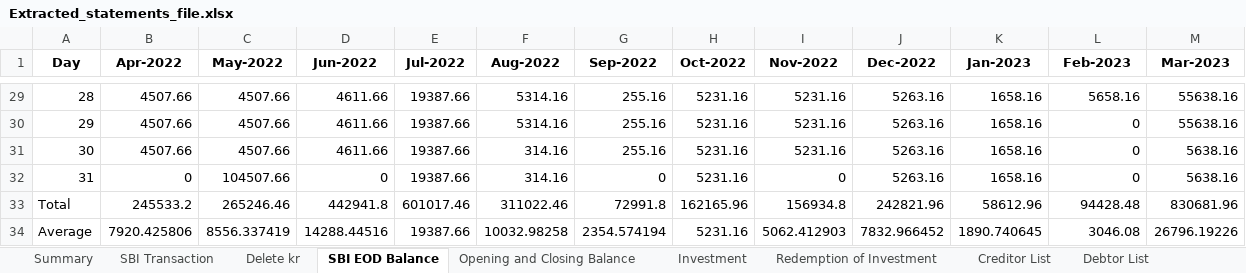
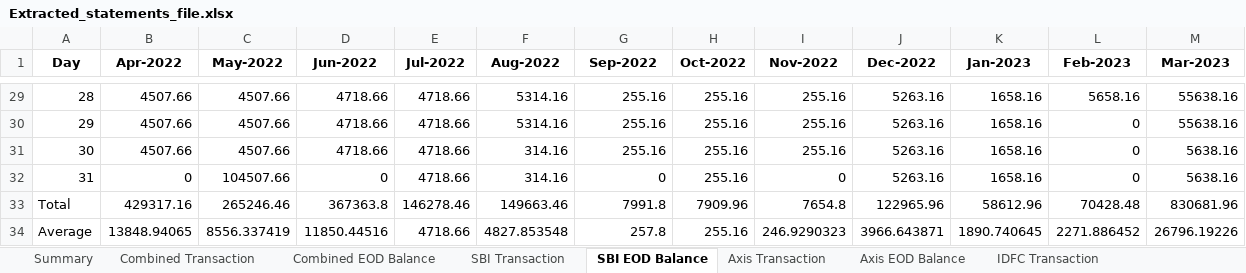
Before and after one commit to Manya009/bank-backend, an Excel workbook: saved_excel/Extracted_statements_file.xlsx, sheet SBI EOD Balance, drawn as a sheet; only a part is shown, gaps mark what is left out; values as stored, in another font and other column widths than the file's, no borders; the diff covers the shown part only; the diff names each change by its address in the sheet, - before the commit and + after, or states it on an @@ line.

```diff
--- a/saved_excel/Extracted_statements_file.xlsx (sheet SBI EOD Balance)
+++ b/saved_excel/Extracted_statements_file.xlsx (sheet SBI EOD Balance)
-sheet tab: Delete kr
+sheet tab: Combined EOD Balance
+sheet tab: Combined Transaction
+sheet tab: Axis Transaction
+sheet tab: Axis EOD Balance
+sheet tab: IDFC Transaction
@@ sheet tab order changed: Summary | Combined Transaction | Combined EOD Balance | SBI Transaction | SBI EOD Balance | Axis Transaction | Axis EOD Balance | IDFC Transaction @@
-D29:D31 (Jun-2022): 4611.66
+D29:D31 (Jun-2022): 4718.66
-E29:E32 (Jul-2022): 19387.66
+E29:E32 (Jul-2022): 4718.66
-H29:H32 (Oct-2022): 5231.16
+H29:H32 (Oct-2022): 255.16
-I29:I31 (Nov-2022): 5231.16
+I29:I31 (Nov-2022): 255.16
-B33 (Apr-2022): 245533.2
+B33 (Apr-2022): 429317.16
-D33 (Jun-2022): 442941.8
+D33 (Jun-2022): 367363.8
-E33 (Jul-2022): 601017.46
+E33 (Jul-2022): 146278.46
-F33 (Aug-2022): 311022.46
+F33 (Aug-2022): 149663.46
-G33 (Sep-2022): 72991.8
+G33 (Sep-2022): 7991.8
-H33 (Oct-2022): 162165.96
+H33 (Oct-2022): 7909.96
-I33 (Nov-2022): 156934.8
+I33 (Nov-2022): 7654.8
-J33 (Dec-2022): 242821.96
+J33 (Dec-2022): 122965.96
-L33 (Feb-2023): 94428.48
+L33 (Feb-2023): 70428.48
-B34 (Apr-2022): 7920.425806
+B34 (Apr-2022): 13848.94065
-D34 (Jun-2022): 14288.44516
+D34 (Jun-2022): 11850.44516
-E34 (Jul-2022): 19387.66
+E34 (Jul-2022): 4718.66
-F34 (Aug-2022): 10032.98258
+F34 (Aug-2022): 4827.853548
-G34 (Sep-2022): 2354.574194
+G34 (Sep-2022): 257.8
-H34 (Oct-2022): 5231.16
+H34 (Oct-2022): 255.16
-I34 (Nov-2022): 5062.412903
+I34 (Nov-2022): 246.9290323
-J34 (Dec-2022): 7832.966452
+J34 (Dec-2022): 3966.643871
-L34 (Feb-2023): 3046.08
+L34 (Feb-2023): 2271.886452
```
Also changed, not shown: 134 edited cells elsewhere in this sheet, sheet Combined EOD Balance, sheet Creditor List, sheet Suspense Debit, sheet Debtor List, sheet Suspense Credit, sheet Summary, 3 more sheets, other sheet tabs, 11 other files.
